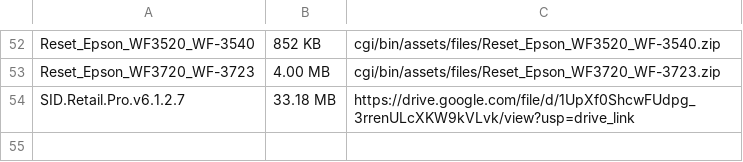
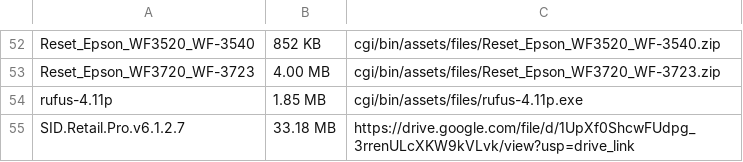
Before and after one commit to zaindir/zaindir.github.io, a CSV file: 241225.csv, drawn as a sheet; only a part is shown, gaps mark what is left out.

Commit message:
Update 241225.csv

```diff
--- a/241225.csv
+++ b/241225.csv
@@ -53,2 +53,3 @@
 "Reset_Epson_WF3720_WF-3723","4.00 MB","cgi/bin/assets/files/Reset_Epson_WF3720_WF-3723.zip"
+"rufus-4.11p","1.85 MB","cgi/bin/assets/files/rufus-4.11p.exe"
 "SID.Retail.Pro.v6.1.2.7","33.18 MB","https://drive.google.com/file/d/1UpXf0ShcwFUdpg_3rrenULcXKW9kVLvk/view?usp=drive_link"
```
